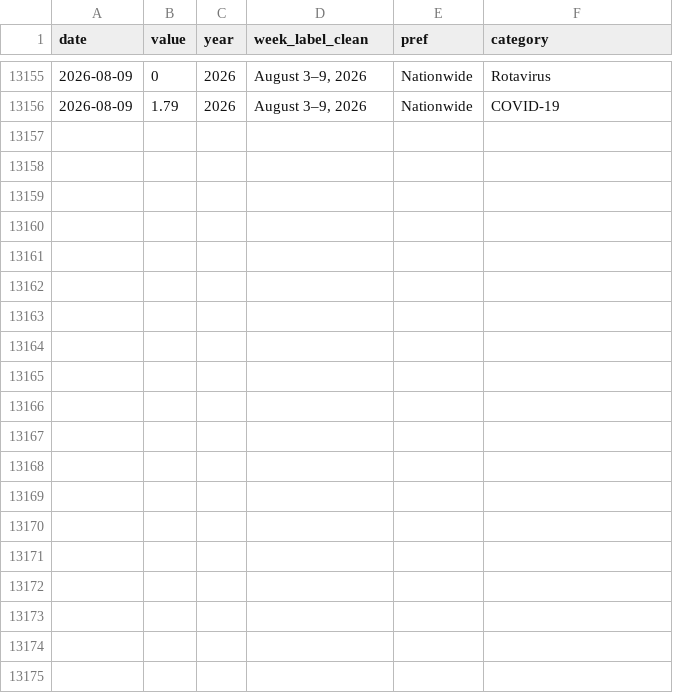
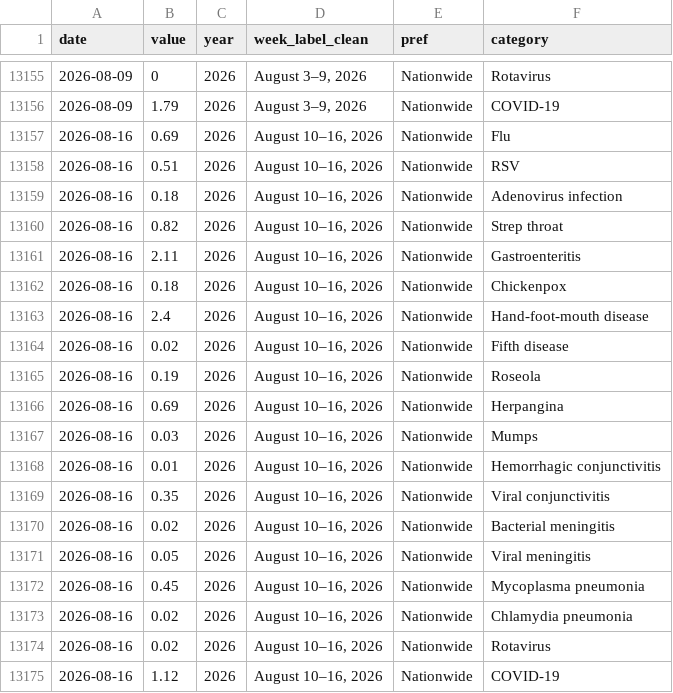
Before and after one commit to ryomakom-en/infectious_diseases_trend, a CSV file: docs/results/data-全国.csv, drawn as a sheet; only a part is shown, gaps mark what is left out; the diff names each change by its address in the sheet, - before the commit and + after, or states it on an @@ line.

```diff
--- a/docs/results/data-全国.csv
+++ b/docs/results/data-全国.csv
+row 13157: 2026-08-16 | 0.69 | 2026 | August 10–16, 2026 | Nationwide | Flu
+row 13158: 2026-08-16 | 0.51 | 2026 | August 10–16, 2026 | Nationwide | RSV
+row 13159: 2026-08-16 | 0.18 | 2026 | August 10–16, 2026 | Nationwide | Adenovirus infection
+row 13160: 2026-08-16 | 0.82 | 2026 | August 10–16, 2026 | Nationwide | Strep throat
+row 13161: 2026-08-16 | 2.11 | 2026 | August 10–16, 2026 | Nationwide | Gastroenteritis
+row 13162: 2026-08-16 | 0.18 | 2026 | August 10–16, 2026 | Nationwide | Chickenpox
+row 13163: 2026-08-16 | 2.4 | 2026 | August 10–16, 2026 | Nationwide | Hand-foot-mouth disease
+row 13164: 2026-08-16 | 0.02 | 2026 | August 10–16, 2026 | Nationwide | Fifth disease
+row 13165: 2026-08-16 | 0.19 | 2026 | August 10–16, 2026 | Nationwide | Roseola
+row 13166: 2026-08-16 | 0.69 | 2026 | August 10–16, 2026 | Nationwide | Herpangina
+row 13167: 2026-08-16 | 0.03 | 2026 | August 10–16, 2026 | Nationwide | Mumps
+row 13168: 2026-08-16 | 0.01 | 2026 | August 10–16, 2026 | Nationwide | Hemorrhagic conjunctivitis
+row 13169: 2026-08-16 | 0.35 | 2026 | August 10–16, 2026 | Nationwide | Viral conjunctivitis
+row 13170: 2026-08-16 | 0.02 | 2026 | August 10–16, 2026 | Nationwide | Bacterial meningitis
+row 13171: 2026-08-16 | 0.05 | 2026 | August 10–16, 2026 | Nationwide | Viral meningitis
+row 13172: 2026-08-16 | 0.45 | 2026 | August 10–16, 2026 | Nationwide | Mycoplasma pneumonia
+row 13173: 2026-08-16 | 0.02 | 2026 | August 10–16, 2026 | Nationwide | Chlamydia pneumonia
+row 13174: 2026-08-16 | 0.02 | 2026 | August 10–16, 2026 | Nationwide | Rotavirus
+row 13175: 2026-08-16 | 1.12 | 2026 | August 10–16, 2026 | Nationwide | COVID-19
```
Also changed, not shown: docs/results/data-東京都.csv, logs/log.csv, 1 other file.
